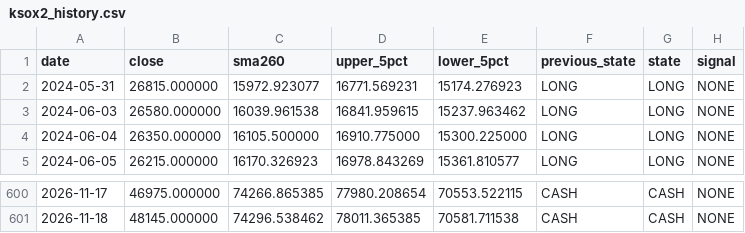
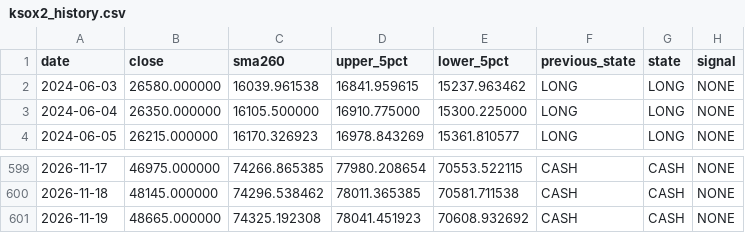
Before and after one commit to malafonges-commits/ksox2-signal, a CSV file: ksox2_history.csv, drawn as a sheet; only a part is shown, gaps mark what is left out.

```diff
--- a/ksox2_history.csv
+++ b/ksox2_history.csv
@@ -1,3 +1,2 @@
 date,close,sma260,upper_5pct,lower_5pct,previous_state,state,signal
-2024-05-31,26815.000000,15972.923077,16771.569231,15174.276923,LONG,LONG,NONE
 2024-06-03,26580.000000,16039.961538,16841.959615,15237.963462,LONG,LONG,NONE
@@ -601 +600,2 @@
 2026-11-18,48145.000000,74296.538462,78011.365385,70581.711538,CASH,CASH,NONE
+2026-11-19,48665.000000,74325.192308,78041.451923,70608.932692,CASH,CASH,NONE
```
Also changed, not shown: ksox2_prices.csv, 1 other file.
